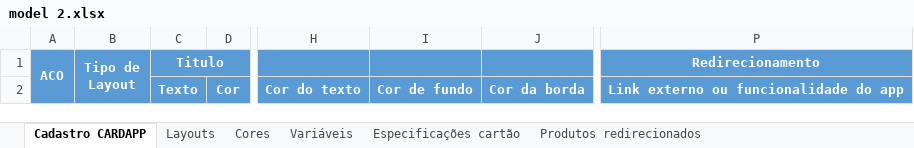
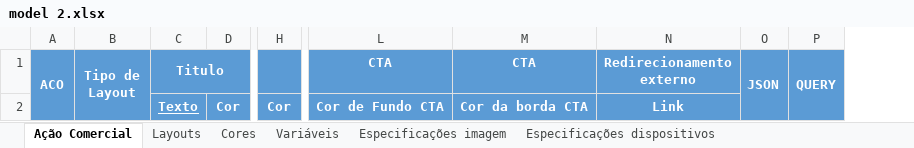
Before and after one commit to ReisLucasF/ACOWEB, an Excel workbook: aco/planilha/models/model 2.xlsx, sheet Ação Comercial, drawn as a sheet; only a part is shown, gaps mark what is left out; values as stored, in another font and other column widths than the file's, no borders; removed rows and columns are numbered as before the commit, all else as after; the diff names each change by its address in the sheet, - before the commit and + after, or states it on an @@ line.

```diff
--- a/aco/planilha/models/model 2.xlsx (sheet Ação Comercial)
+++ b/aco/planilha/models/model 2.xlsx (sheet Ação Comercial)
-sheet tab: Cadastro CARDAPP
+sheet tab: Ação Comercial
-sheet tab: Especificações cartão
+sheet tab: Especificações dispositivos
-sheet tab: Produtos redirecionados
+sheet tab: Especificações imagem
-column H, row 2: Cor do texto
-column I, row 2: Cor de fundo
-column J, row 2: Cor da borda
+column H, row 2: Cor
-column P (Redirecionamento), row 2: Link externo ou funcionalidade do app
+column L (CTA), row 2: Cor de Fundo CTA
+column M (CTA), row 2: Cor da borda CTA
@@ column N (Redirecionamento externo) unhidden, row 2: Link @@
@@ column O (JSON) unhidden, empty @@
+column P (QUERY), empty
-C2 underline: off
+C2 underline: on
```
Also changed, not shown: sheet Especificações dispositivos, sheet Layouts, sheet Cores, hidden cells, charts or pictures, 48 other files.
